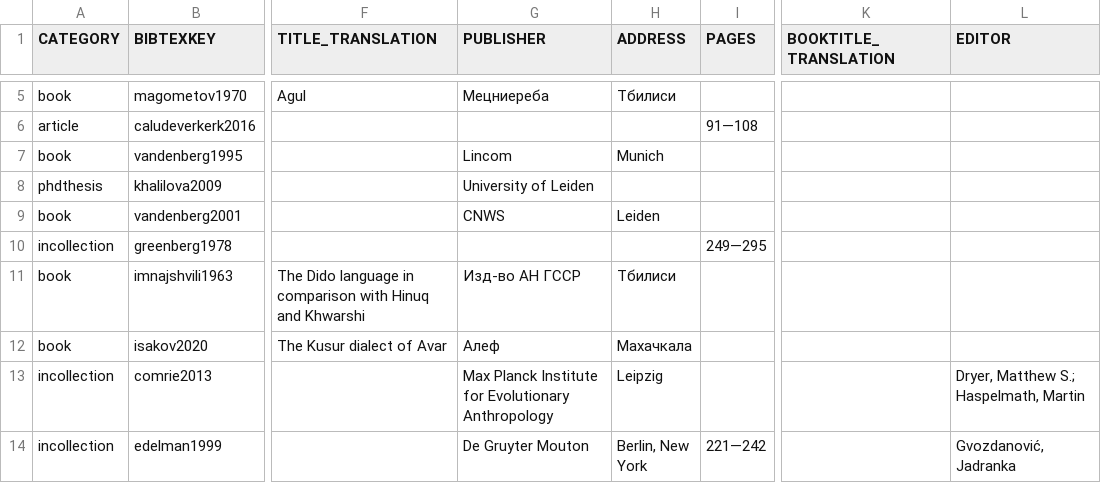
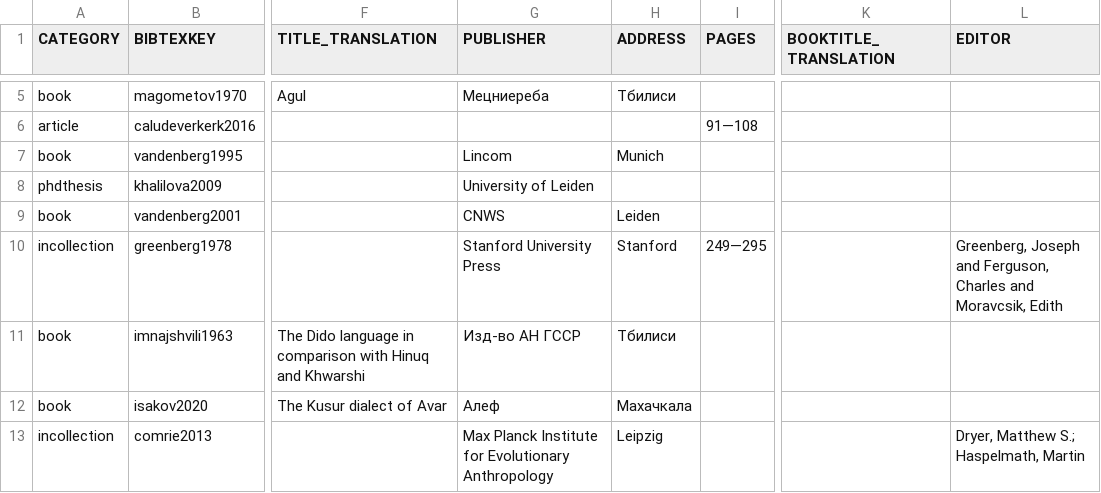
Before and after one commit to LingConLab/TALD, a TSV file: data/orig_bib_tsv/numeral_bases_bib.tsv, drawn as a sheet; only a part is shown, gaps mark what is left out; the shorter side is filled out with more unchanged rows; the diff names each change by its address in the sheet, - before the commit and + after, or states it on an @@ line.

Commit message:
Update numeral_bases_bib.tsv
greenberg1978 corrected

```diff
--- a/data/orig_bib_tsv/numeral_bases_bib.tsv
+++ b/data/orig_bib_tsv/numeral_bases_bib.tsv
-G10 (PUBLISHER): (empty)
+G10 (PUBLISHER): Stanford University Press
-H10 (ADDRESS): (empty)
+H10 (ADDRESS): Stanford
-L10 (EDITOR): (empty)
+L10 (EDITOR): Greenberg, Joseph and Ferguson, Charles and Moravcsik, Edith
```
